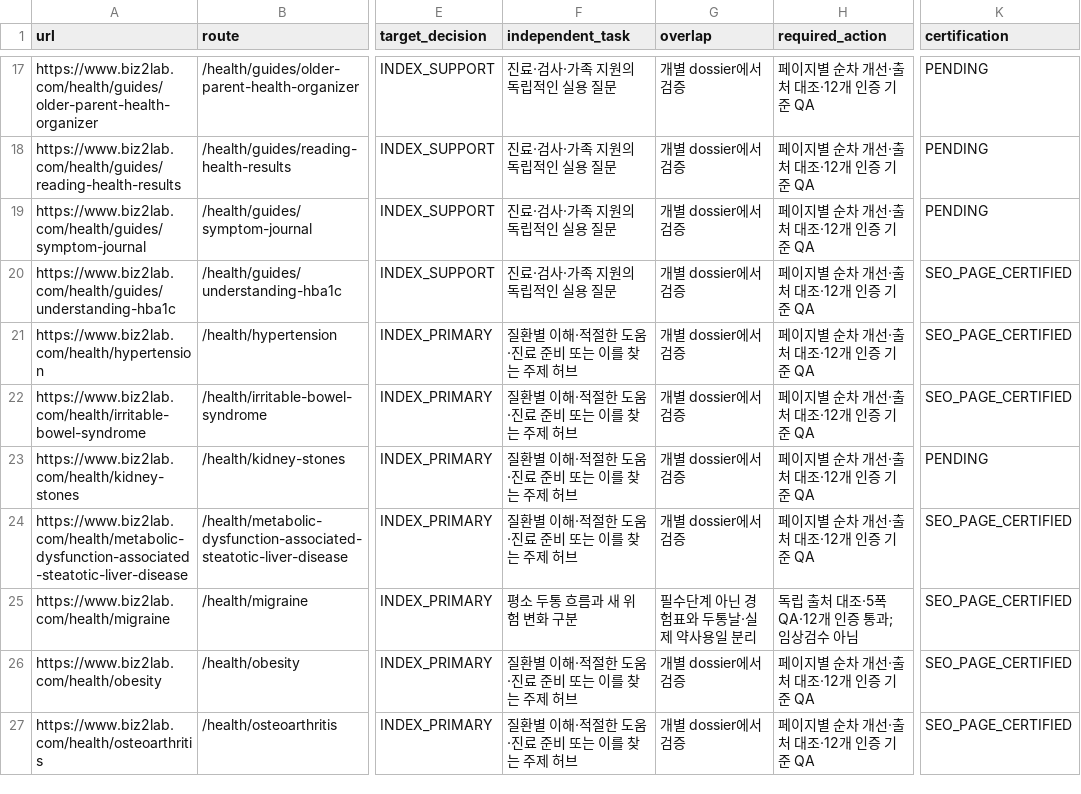
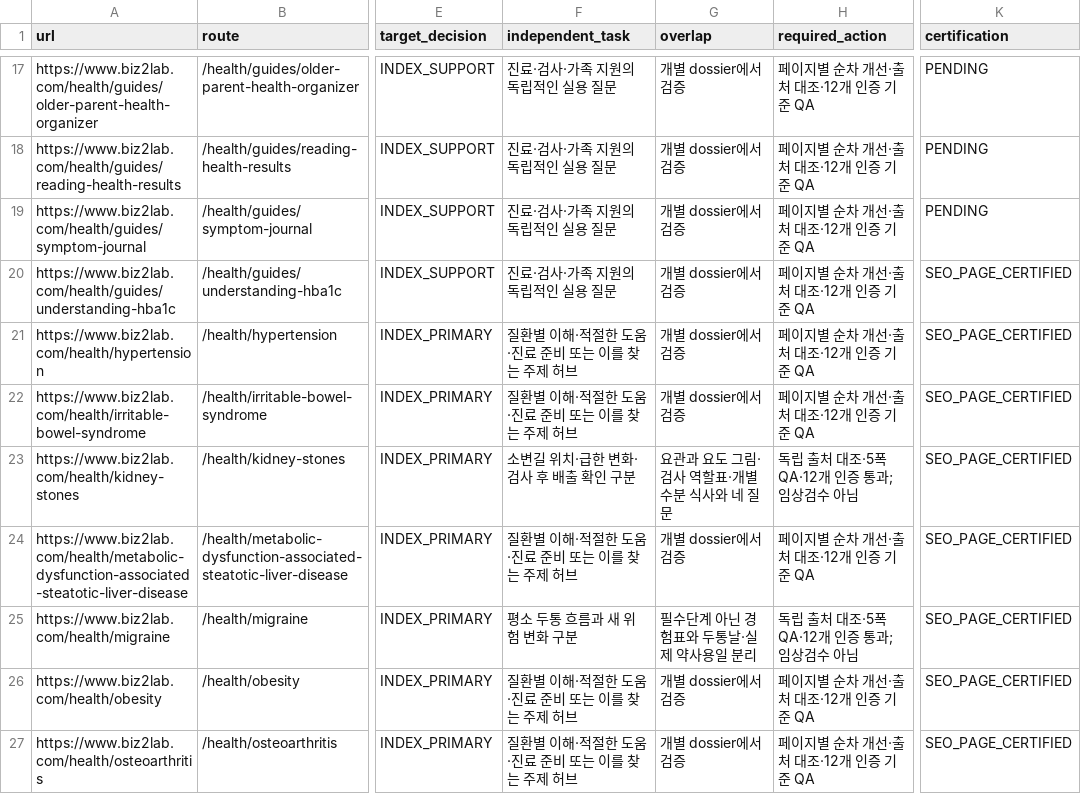
Before and after one commit to mizzang0305-oss/Biz2Lab_Os, a CSV file: docs/health-v3/onurim/seo-v2/04-index-surface-decision.csv, drawn as a sheet; only a part is shown, gaps mark what is left out; the diff names each change by its address in the sheet, - before the commit and + after, or states it on an @@ line.

Commit message:
feat(health): certify kidney stone evaluation and follow-up guide
Problem: The stone guide repeated a short generic structure and did not distinguish passage confirmation from pain relief.
Solution: Add source-backed urinary anatomy, evaluation questions, individual prevention boundaries, and verified original visuals.
Impact: Local SEO_PAGE_CERTIFIED only; no clinical approval, Production deployment, or indexing request.
Files: Kidney stone module, source integration, image manifest, tests, dossier, QA and source evidence.

```diff
--- a/docs/health-v3/onurim/seo-v2/04-index-surface-decision.csv
+++ b/docs/health-v3/onurim/seo-v2/04-index-surface-decision.csv
-F23 (independent_task): 질환별 이해·적절한 도움·진료 준비 또는 이를 찾는 주제 허브
+F23 (independent_task): 소변길 위치·급한 변화·검사 후 배출 확인 구분
-G23 (overlap): 개별 dossier에서 검증
+G23 (overlap): 요관과 요도 그림·검사 역할표·개별 수분 식사와 네 질문
-H23 (required_action): 페이지별 순차 개선·출처 대조·12개 인증 기준 QA
+H23 (required_action): 독립 출처 대조·5폭QA·12개 인증 통과; 임상검수 아님
-K23 (certification): PENDING
+K23 (certification): SEO_PAGE_CERTIFIED
```
Also changed, not shown: 11 other files.
